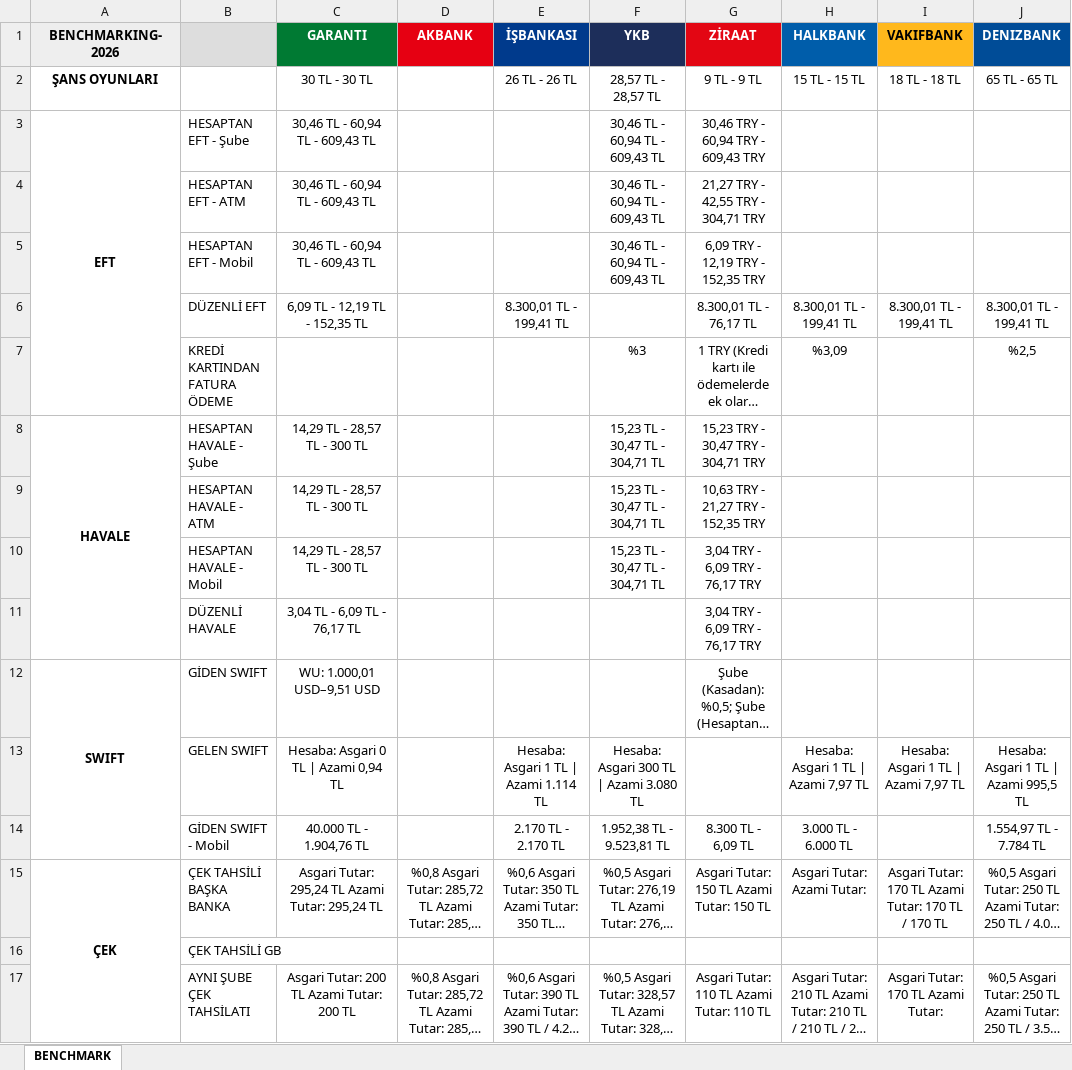
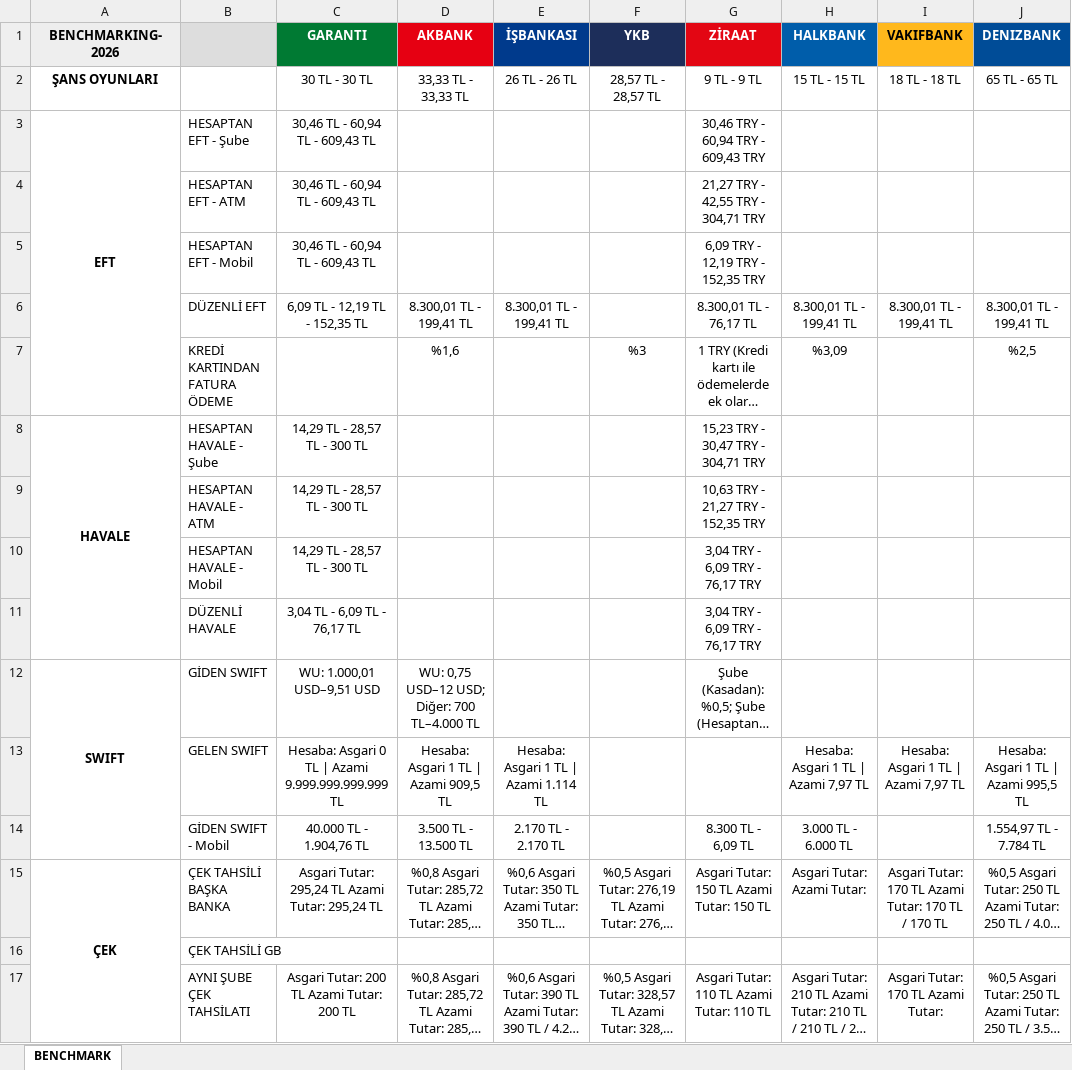
Before and after one commit to omerberkecelik/bankscrape, an Excel workbook: docs/Benchmark_Results.xlsx, sheet BENCHMARK, drawn as a sheet; only a part is shown; long unchanged cells end in …; values as stored, in another font and other column widths than the file's, no borders; the diff names each change by its address in the sheet, - before the commit and + after, or states it on an @@ line.

```diff
--- a/docs/Benchmark_Results.xlsx (sheet BENCHMARK)
+++ b/docs/Benchmark_Results.xlsx (sheet BENCHMARK)
-D2 (AKBANK): (empty)
+D2 (AKBANK): 33,33 TL - 33,33 TL
-F3:F5 (YKB): 30,46 TL - 60,94 TL - 609,43 TL
+F3:F5 (YKB): (empty)
-D6 (AKBANK): (empty)
+D6 (AKBANK): 8.300,01 TL - 199,41 TL
-D7 (AKBANK): (empty)
+D7 (AKBANK): %1,6
-F8:F10 (YKB): 15,23 TL - 30,47 TL - 304,71 TL
+F8:F10 (YKB): (empty)
-D12 (AKBANK): (empty)
+D12 (AKBANK): WU: 0,75 USD–12 USD; Diğer: 700 TL–4.000 TL
-C13 (GARANTI): Hesaba: Asgari 0 TL | Azami 0,94 TL
+C13 (GARANTI): Hesaba: Asgari 0 TL | Azami 9.999.999.999.999 TL
-D13 (AKBANK): (empty)
+D13 (AKBANK): Hesaba: Asgari 1 TL | Azami 909,5 TL
-F13 (YKB): Hesaba: Asgari 300 TL | Azami 3.080 TL
+F13 (YKB): (empty)
-D14 (AKBANK): (empty)
+D14 (AKBANK): 3.500 TL - 13.500 TL
-F14 (YKB): 1.952,38 TL - 9.523,81 TL
+F14 (YKB): (empty)
```
